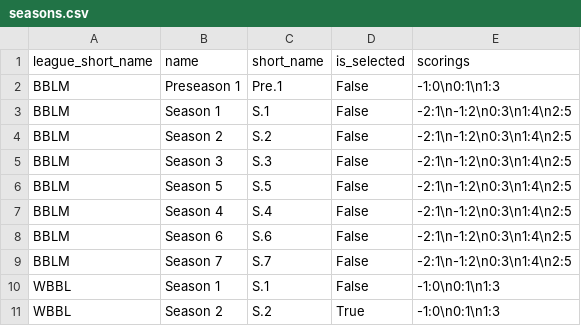
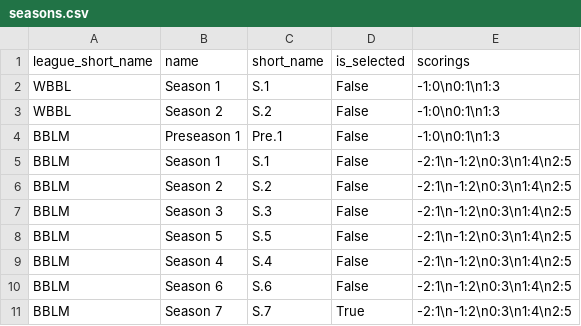
Before and after one commit to barryallenofearth/blood-bowl-league-manager, a CSV file: data/seasons.csv, drawn as a sheet.

```diff
--- a/data/seasons.csv
+++ b/data/seasons.csv
@@ -1,2 +1,4 @@
 league_short_name;name;short_name;is_selected;scorings
+WBBL;Season 1;S.1;False;-1:0\n0:1\n1:3
+WBBL;Season 2;S.2;False;-1:0\n0:1\n1:3
 BBLM;Preseason 1;Pre.1;False;-1:0\n0:1\n1:3
@@ -8,4 +10,2 @@ BBLM;Season 4;S.4;False;-2:1\n-1:2\n0:3\n1:4\n2:5
 BBLM;Season 6;S.6;False;-2:1\n-1:2\n0:3\n1:4\n2:5
-BBLM;Season 7;S.7;False;-2:1\n-1:2\n0:3\n1:4\n2:5
-WBBL;Season 1;S.1;False;-1:0\n0:1\n1:3
-WBBL;Season 2;S.2;True;-1:0\n0:1\n1:3
+BBLM;Season 7;S.7;True;-2:1\n-1:2\n0:3\n1:4\n2:5
```
Also changed, not shown: data/matches.csv, data/teams_and_coaches.csv, 8 other files.
